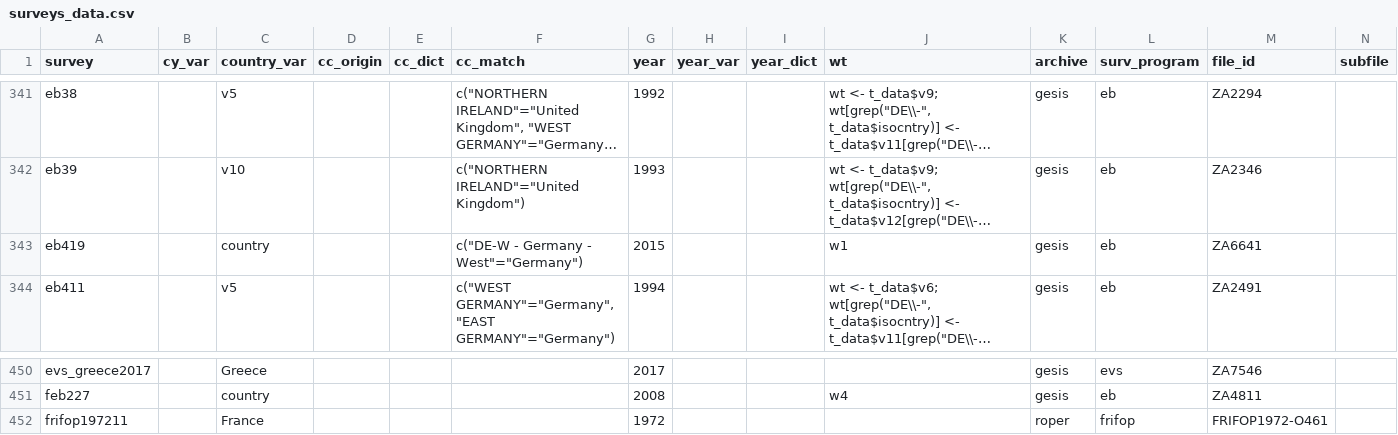
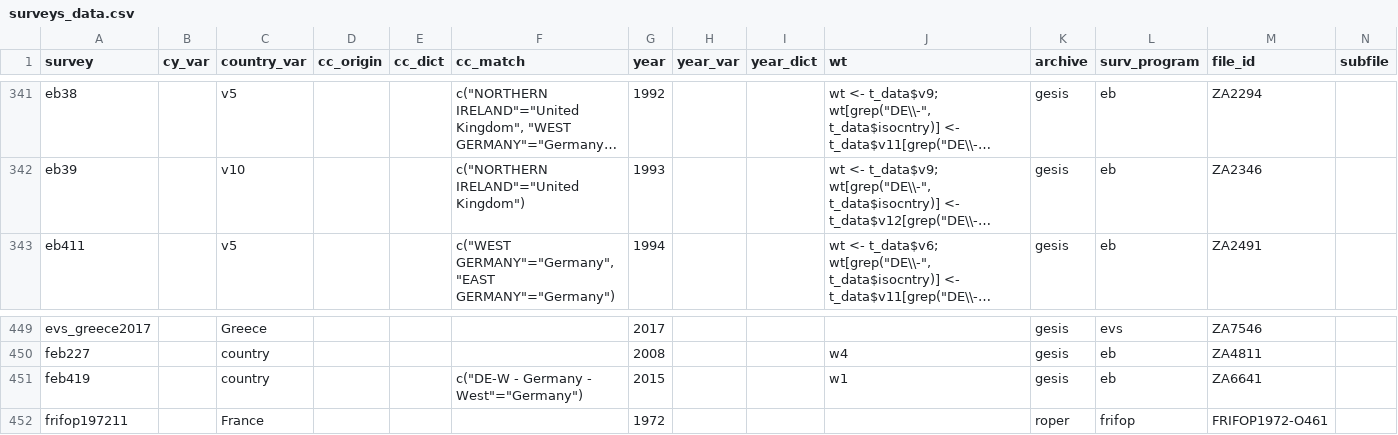
Before and after one commit to fsolt/DCPOtools, a CSV file: data/surveys_data.csv, drawn as a sheet; only a part is shown, gaps mark what is left out; long unchanged cells end in …; removed rows and columns are numbered as before the commit, all else as after; rows hold the shown columns only; the diff names each change by its address in the sheet, - before the commit and + after, or states it on an @@ line.

```diff
--- a/data/surveys_data.csv
+++ b/data/surveys_data.csv
-row 343: eb419 |  | country |  |  | c("DE-W - Germany - West"="Germany") | 2015 |  |  | w1 | gesis | eb | ZA6641
+row 451: feb419 |  | country |  |  | c("DE-W - Germany - West"="Germany") | 2015 |  |  | w1 | gesis | eb | ZA6641
```
Also changed, not shown: 1 other file.
